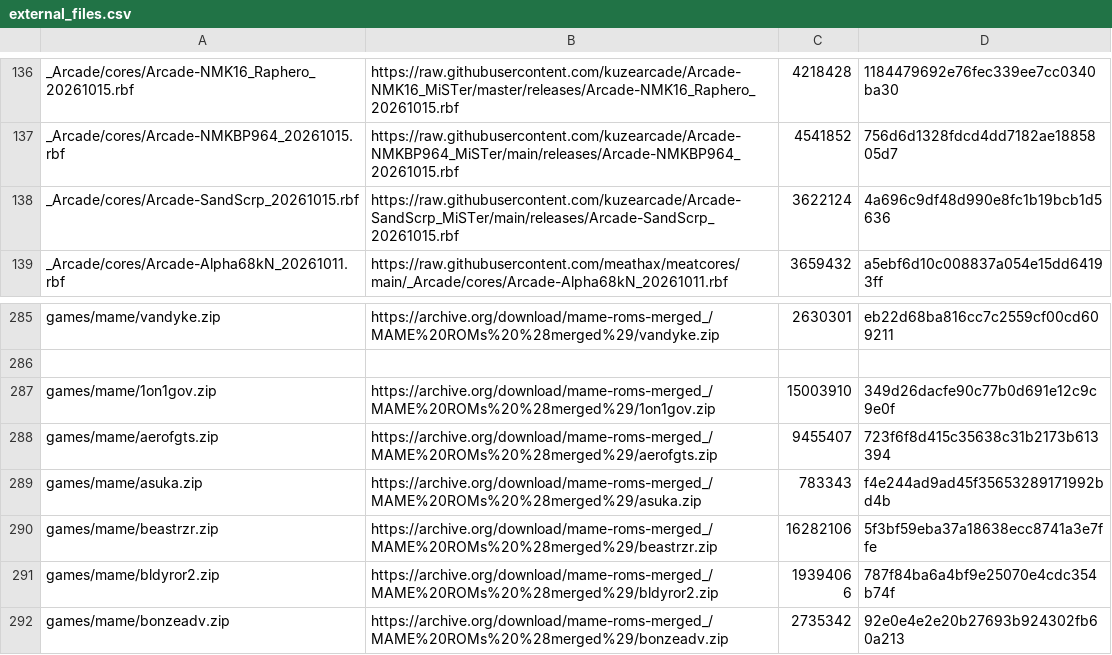
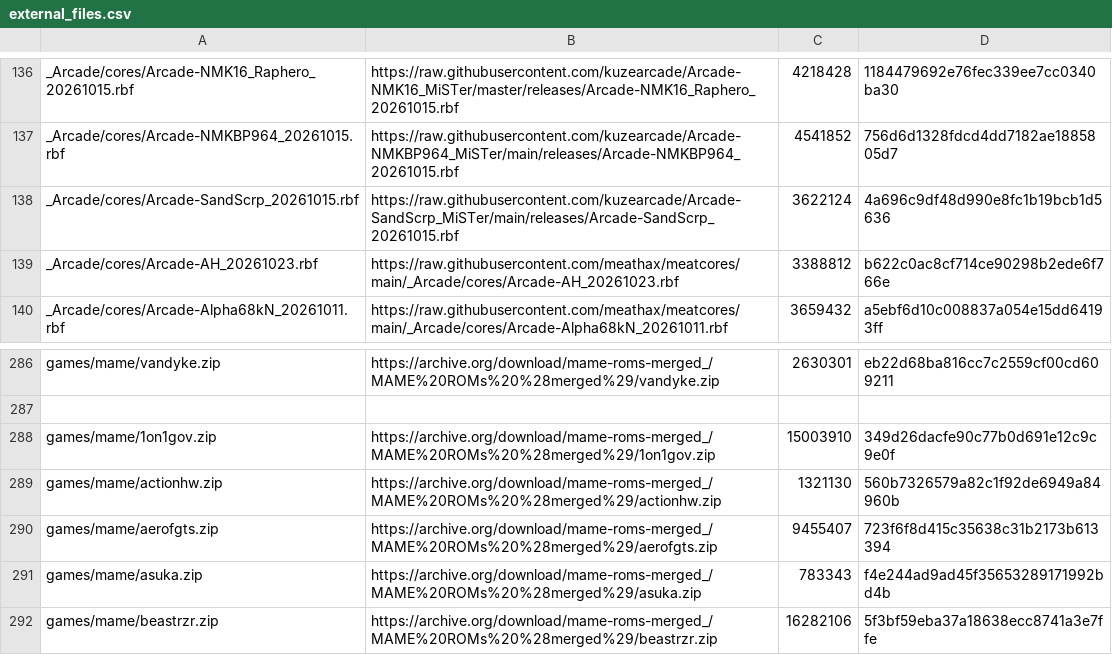
Before and after one commit to toaks2804/Arcade_Custom, a CSV file: external_files.csv, drawn as a sheet; only a part is shown, gaps mark what is left out; the shorter side is filled out with more unchanged rows.

```diff
--- a/external_files.csv
+++ b/external_files.csv
@@ -138,2 +138,3 @@ _Arcade/cores/Arcade-NMKBP964_20261015.rbf,https://raw.githubusercontent.com/kuz
 _Arcade/cores/Arcade-SandScrp_20261015.rbf,https://raw.githubusercontent.com/kuzearcade/Arcade-SandScrp_MiSTer/main/releases/Arcade-SandScrp_20261015.rbf,3622124,4a696c9df48d990e8fc1b19bcb1d5636
+_Arcade/cores/Arcade-AH_20261023.rbf,https://raw.githubusercontent.com/meathax/meatcores/main/_Arcade/cores/Arcade-AH_20261023.rbf,3388812,b622c0ac8cf714ce90298b2ede6f766e
 _Arcade/cores/Arcade-Alpha68kN_20261011.rbf,https://raw.githubusercontent.com/meathax/meatcores/main/_Arcade/cores/Arcade-Alpha68kN_20261011.rbf,3659432,a5ebf6d10c008837a054e15dd64193ff
@@ -287,2 +288,3 @@ games/mame/vandyke.zip,https://archive.org/download/mame-roms-merged_/MAME%20ROM
 games/mame/1on1gov.zip,https://archive.org/download/mame-roms-merged_/MAME%20ROMs%20%28merged%29/1on1gov.zip,15003910,349d26dacfe90c77b0d691e12c9c9e0f
+games/mame/actionhw.zip,https://archive.org/download/mame-roms-merged_/MAME%20ROMs%20%28merged%29/actionhw.zip,1321130,560b7326579a82c1f92de6949a84960b
 games/mame/aerofgts.zip,https://archive.org/download/mame-roms-merged_/MAME%20ROMs%20%28merged%29/aerofgts.zip,9455407,723f6f8d415c35638c31b2173b613394
```
Also changed, not shown: missing_roms.csv, 16 other files.
